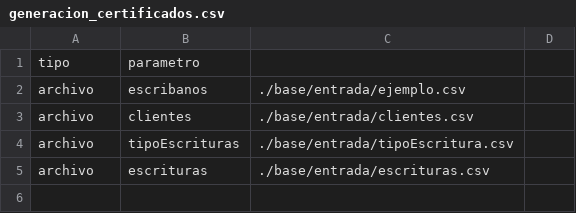
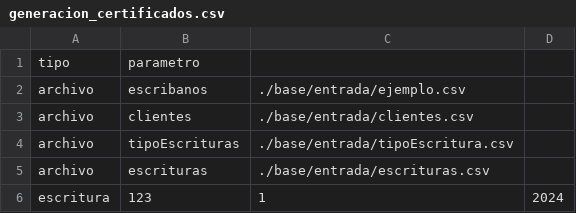
Before and after one commit to TomasRodriguezNadin/TP_BASES, a CSV file: src/base/entrada/generacion_certificados.csv, drawn as a sheet; the diff names each change by its address in the sheet, - before the commit and + after, or states it on an @@ line.

Commit message:
Ahora se pueden generar escrituras con el comando escritura pasandoles las 3 PC de la misma

```diff
--- a/src/base/entrada/generacion_certificados.csv
+++ b/src/base/entrada/generacion_certificados.csv
+row 6: escritura | 123 | 1 | 2024
```
Also changed, not shown: 6 other files.
